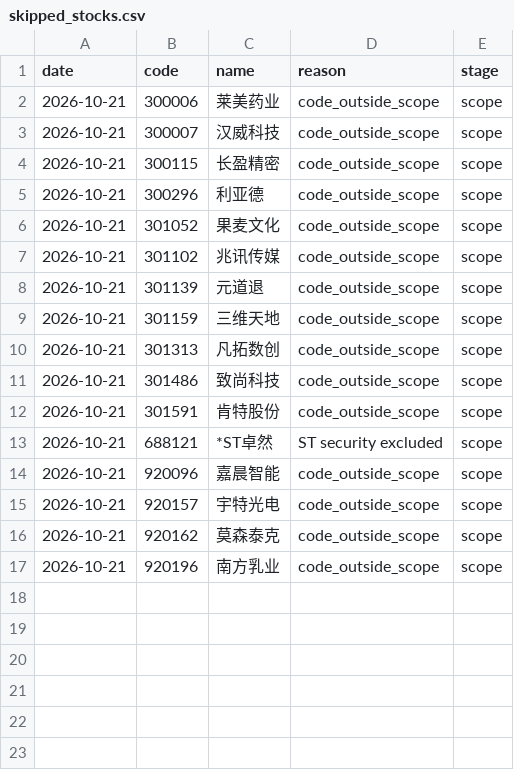
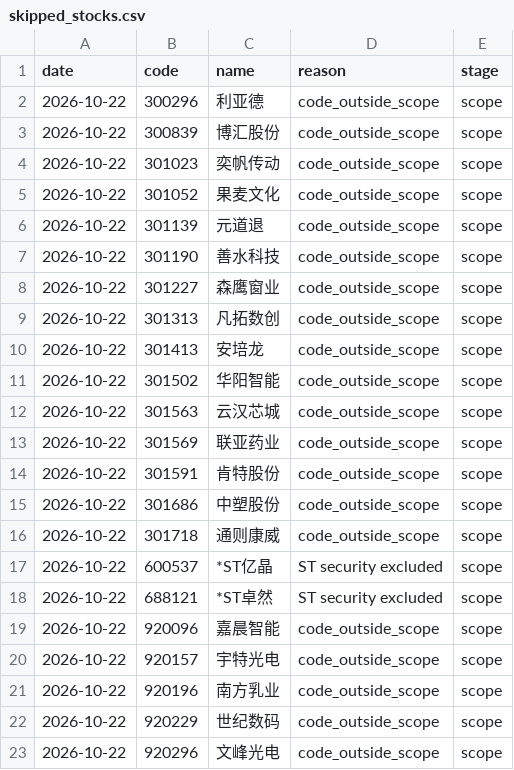
Before and after one commit to huvan9527-a11y/longhu, a CSV file: reports/skipped_stocks.csv, drawn as a sheet.

```diff
--- a/reports/skipped_stocks.csv
+++ b/reports/skipped_stocks.csv
@@ -1,17 +1,23 @@
 date,code,name,reason,stage
-2026-10-21,300006,莱美药业,code_outside_scope,scope
-2026-10-21,300007,汉威科技,code_outside_scope,scope
-2026-10-21,300115,长盈精密,code_outside_scope,scope
-2026-10-21,300296,利亚德,code_outside_scope,scope
-2026-10-21,301052,果麦文化,code_outside_scope,scope
-2026-10-21,301102,兆讯传媒,code_outside_scope,scope
-2026-10-21,301139,元道退,code_outside_scope,scope
-2026-10-21,301159,三维天地,code_outside_scope,scope
-2026-10-21,301313,凡拓数创,code_outside_scope,scope
-2026-10-21,301486,致尚科技,code_outside_scope,scope
-2026-10-21,301591,肯特股份,code_outside_scope,scope
-2026-10-21,688121,*ST卓然,ST security excluded,scope
-2026-10-21,920096,嘉晨智能,code_outside_scope,scope
-2026-10-21,920157,宇特光电,code_outside_scope,scope
-2026-10-21,920162,莫森泰克,code_outside_scope,scope
-2026-10-21,920196,南方乳业,code_outside_scope,scope
+2026-10-22,300296,利亚德,code_outside_scope,scope
+2026-10-22,300839,博汇股份,code_outside_scope,scope
+2026-10-22,301023,奕帆传动,code_outside_scope,scope
+2026-10-22,301052,果麦文化,code_outside_scope,scope
+2026-10-22,301139,元道退,code_outside_scope,scope
+2026-10-22,301190,善水科技,code_outside_scope,scope
+2026-10-22,301227,森鹰窗业,code_outside_scope,scope
+2026-10-22,301313,凡拓数创,code_outside_scope,scope
+2026-10-22,301413,安培龙,code_outside_scope,scope
+2026-10-22,301502,华阳智能,code_outside_scope,scope
+2026-10-22,301563,云汉芯城,code_outside_scope,scope
+2026-10-22,301569,联亚药业,code_outside_scope,scope
+2026-10-22,301591,肯特股份,code_outside_scope,scope
+2026-10-22,301686,中塑股份,code_outside_scope,scope
+2026-10-22,301718,通则康威,code_outside_scope,scope
+2026-10-22,600537,*ST亿晶,ST security excluded,scope
+2026-10-22,688121,*ST卓然,ST security excluded,scope
+2026-10-22,920096,嘉晨智能,code_outside_scope,scope
+2026-10-22,920157,宇特光电,code_outside_scope,scope
+2026-10-22,920196,南方乳业,code_outside_scope,scope
+2026-10-22,920229,世纪数码,code_outside_scope,scope
+2026-10-22,920296,文峰光电,code_outside_scope,scope
```
Also changed, not shown: reports/screening_audit_latest.csv, 2 other files.
